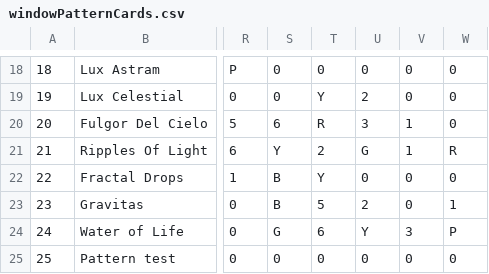
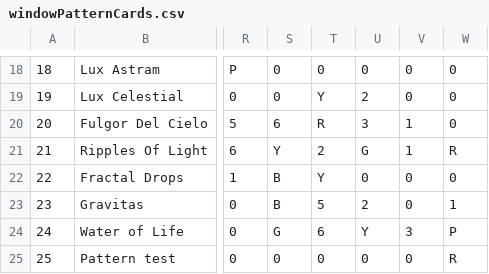
Before and after one commit to marcodigia/LM48, a CSV file: src/resources/windowPatternCards.csv, drawn as a sheet; only a part is shown, gaps mark what is left out; the diff names each change by its address in the sheet, - before the commit and + after, or states it on an @@ line.

```diff
--- a/src/resources/windowPatternCards.csv
+++ b/src/resources/windowPatternCards.csv
-W25: 0
+W25: R
```
Also changed, not shown: 9 other files.
